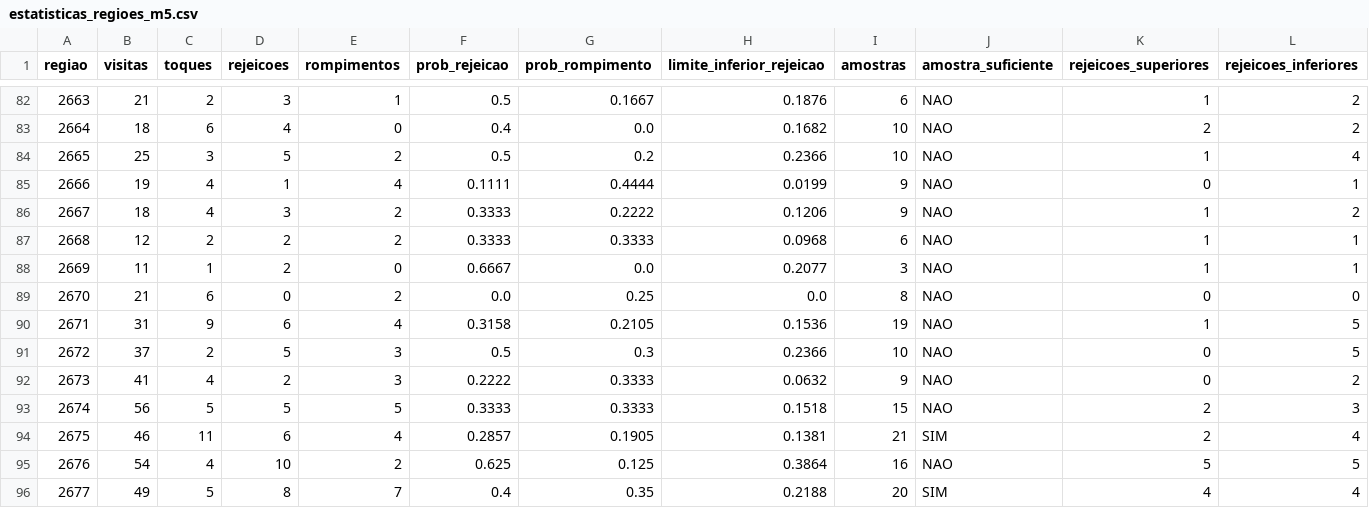
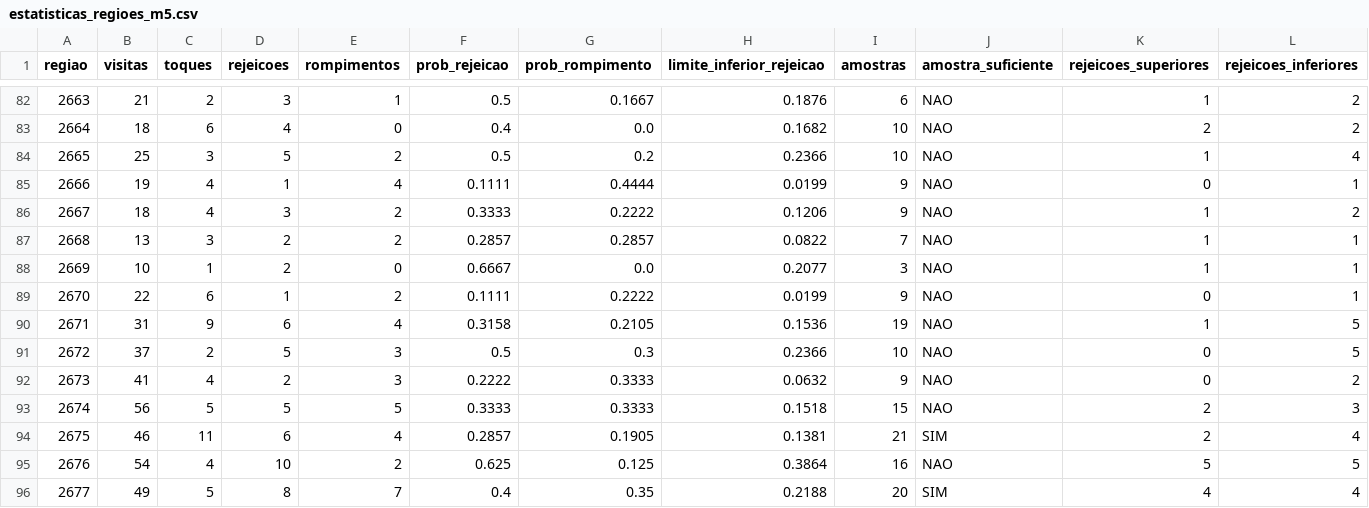
Before and after one commit to loucoparasempre00-ship-it/xauusd-bot-v2-, a CSV file: data/estatisticas_regioes_m5.csv, drawn as a sheet; only a part is shown, gaps mark what is left out; the diff names each change by its address in the sheet, - before the commit and + after, or states it on an @@ line.

```diff
--- a/data/estatisticas_regioes_m5.csv
+++ b/data/estatisticas_regioes_m5.csv
-B87 (visitas): 12
+B87 (visitas): 13
-C87 (toques): 2
+C87 (toques): 3
-F87 (prob_rejeicao): 0.3333
+F87 (prob_rejeicao): 0.2857
-G87 (prob_rompimento): 0.3333
+G87 (prob_rompimento): 0.2857
-H87 (limite_inferior_rejeicao): 0.0968
+H87 (limite_inferior_rejeicao): 0.0822
-I87 (amostras): 6
+I87 (amostras): 7
-B88 (visitas): 11
+B88 (visitas): 10
-B89 (visitas): 21
+B89 (visitas): 22
-D89 (rejeicoes): 0
+D89 (rejeicoes): 1
-F89 (prob_rejeicao): 0.0
+F89 (prob_rejeicao): 0.1111
-G89 (prob_rompimento): 0.25
+G89 (prob_rompimento): 0.2222
-H89 (limite_inferior_rejeicao): 0.0
+H89 (limite_inferior_rejeicao): 0.0199
-I89 (amostras): 8
+I89 (amostras): 9
-L89 (rejeicoes_inferiores): 0
+L89 (rejeicoes_inferiores): 1
```
Also changed, not shown: data/eventos_bordas_m5.csv, data/historico_velas_m5.csv, 15 other files.
